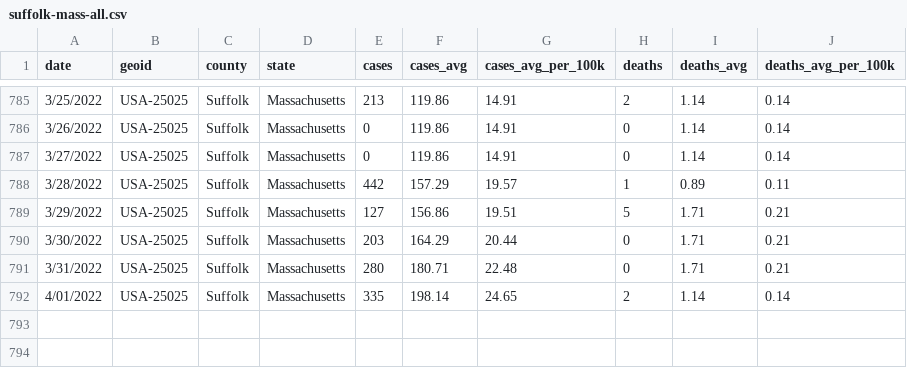
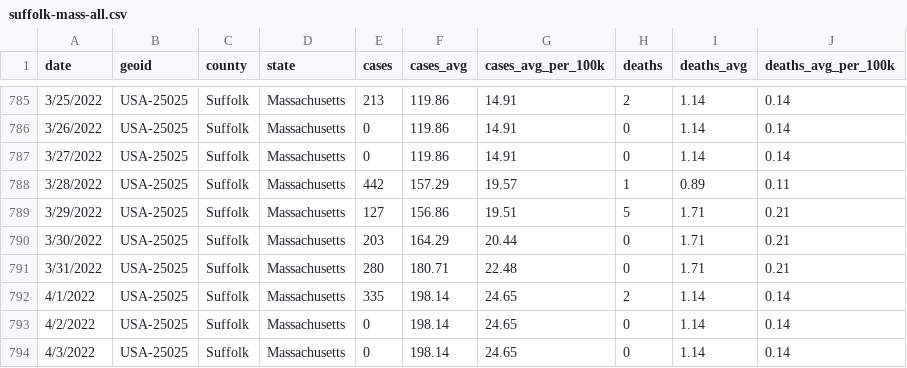
Before and after one commit to adalca/covid-mwra-cases, a CSV file: data/suffolk-mass-all.csv, drawn as a sheet; only a part is shown, gaps mark what is left out.

Commit message:
Update suffolk-mass-all.csv

```diff
--- a/data/suffolk-mass-all.csv
+++ b/data/suffolk-mass-all.csv
@@ -791,2 +791,4 @@ date,geoid,county,state,cases,cases_avg,cases_avg_per_100k,deaths,deaths_avg,dea
 3/31/2022,USA-25025,Suffolk,Massachusetts,280,180.71,22.48,0,1.71,0.21
-4/01/2022,USA-25025,Suffolk,Massachusetts,335,198.14,24.65,2,1.14,0.14
+4/1/2022,USA-25025,Suffolk,Massachusetts,335,198.14,24.65,2,1.14,0.14
+4/2/2022,USA-25025,Suffolk,Massachusetts,0,198.14,24.65,0,1.14,0.14
+4/3/2022,USA-25025,Suffolk,Massachusetts,0,198.14,24.65,0,1.14,0.14
```
